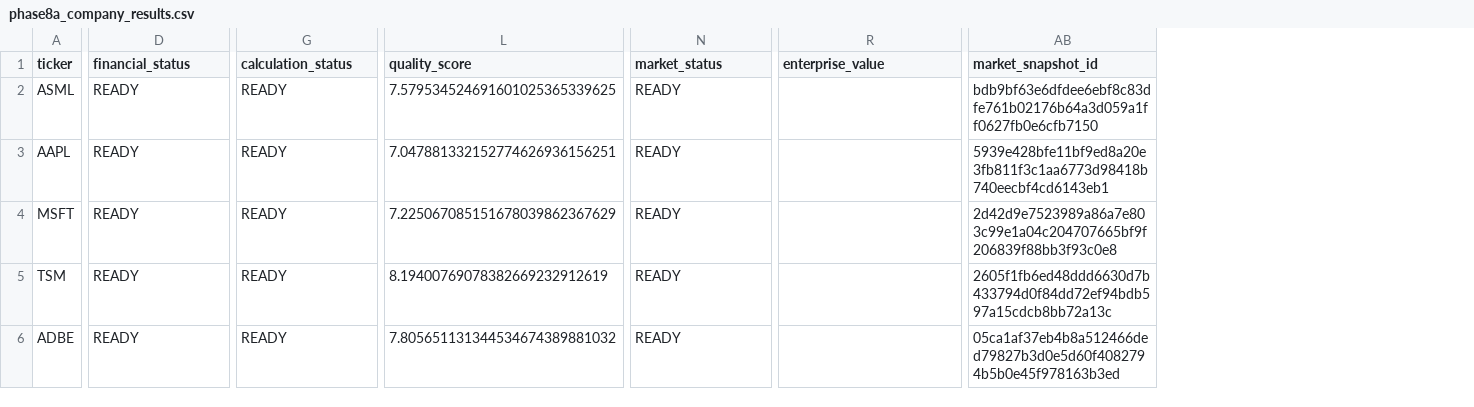
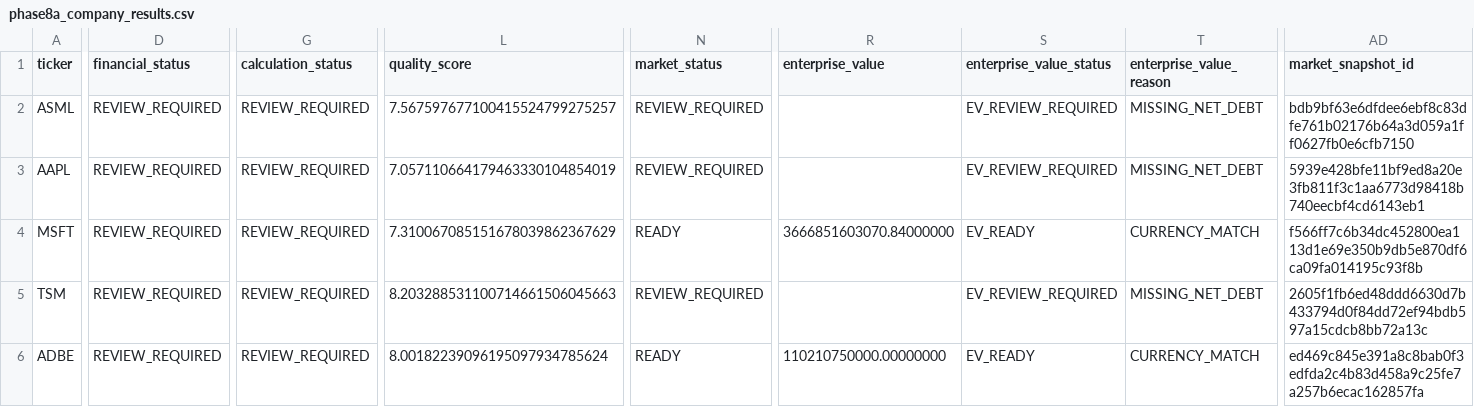
Before and after one commit to Fraens123/stock-valuation-tool, a CSV file: diagnostics/phase8a_company_results.csv, drawn as a sheet; only a part is shown, gaps mark what is left out; addresses are those after the commit; the diff covers the shown part only; the diff names each change by its address in the sheet, - before the commit and + after, or states it on an @@ line.

```diff
--- a/diagnostics/phase8a_company_results.csv
+++ b/diagnostics/phase8a_company_results.csv
+column S (enterprise_value_status), rows 2-6: EV_REVIEW_REQUIRED | EV_REVIEW_REQUIRED | EV_READY | EV_REVIEW_REQUIRED | EV_READY
+column T (enterprise_value_reason), rows 2-6: MISSING_NET_DEBT | MISSING_NET_DEBT | CURRENCY_MATCH | MISSING_NET_DEBT | CURRENCY_MATCH
-D2:D6 (financial_status): READY
+D2:D6 (financial_status): REVIEW_REQUIRED
-G2:G6 (calculation_status): READY
+G2:G6 (calculation_status): REVIEW_REQUIRED
-L2 (quality_score): 7.579534524691601025365339625
+L2 (quality_score): 7.567597677100415524799275257
-N2:N3 (market_status): READY
+N2:N3 (market_status): REVIEW_REQUIRED
-L3 (quality_score): 7.047881332152774626936156251
+L3 (quality_score): 7.057110664179463330104854019
-L4 (quality_score): 7.225067085151678039862367629
+L4 (quality_score): 7.310067085151678039862367629
-R4 (enterprise_value): (empty)
+R4 (enterprise_value): 3666851603070.84000000
-AD4 (market_snapshot_id): 2d42d9e7523989a86a7e803c99e1a04c204707665bf9f206839f88bb3f93c0e8
+AD4 (market_snapshot_id): f566ff7c6b34dc452800ea113d1e69e350b9db5e870df6ca09fa014195c93f8b
-L5 (quality_score): 8.19400769078382669232912619
+L5 (quality_score): 8.203288531100714661506045663
-N5 (market_status): READY
+N5 (market_status): REVIEW_REQUIRED
-L6 (quality_score): 7.805651131344534674389881032
+L6 (quality_score): 8.00182239096195097934785624
-R6 (enterprise_value): (empty)
+R6 (enterprise_value): 110210750000.00000000
-AD6 (market_snapshot_id): 05ca1af37eb4b8a512466ded79827b3d0e5d60f4082794b5b0e45f978163b3ed
+AD6 (market_snapshot_id): ed469c845e391a8c8bab0f3edfda2c4b83d458a9c25fe7a257b6ecac162857fa
```
Also changed, not shown: 1 edited cell elsewhere in this file, diagnostics/phase8a_stage_results.csv, 16 other files.
